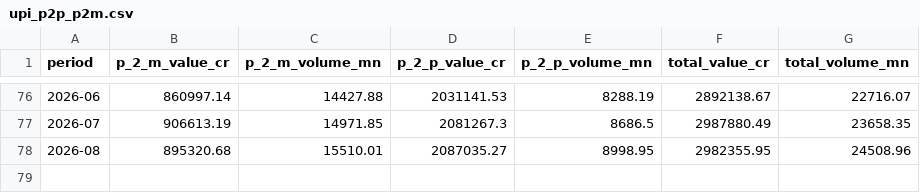
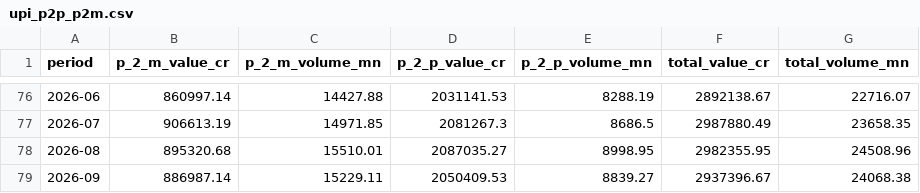
Before and after one commit to illusionist-creator/rbi-payments-data, a CSV file: data/processed/upi_p2p_p2m.csv, drawn as a sheet; only a part is shown, gaps mark what is left out; the diff names each change by its address in the sheet, - before the commit and + after, or states it on an @@ line.

```diff
--- a/data/processed/upi_p2p_p2m.csv
+++ b/data/processed/upi_p2p_p2m.csv
+row 79: 2026-09 | 886987.14 | 15229.11 | 2050409.53 | 8839.27 | 2937396.67 | 24068.38
```
Also changed, not shown: 4 other files.
